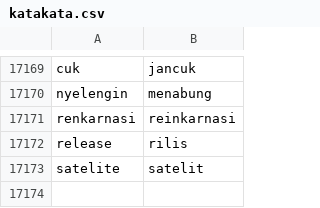
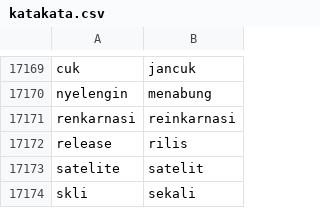
Before and after one commit to ridhwanashir/TA, a CSV file: katakata.csv, drawn as a sheet; only a part is shown, gaps mark what is left out.

Commit message:
Update katakata.csv

```diff
--- a/katakata.csv
+++ b/katakata.csv
@@ -17173 +17173,2 @@ release,rilis
 satelite,satelit
+skli,sekali
```
